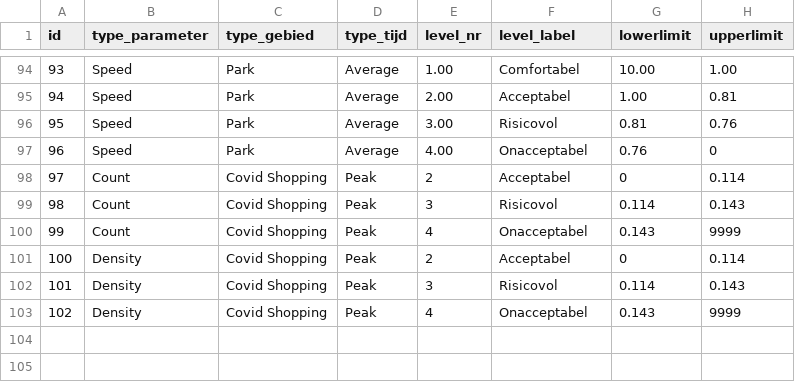
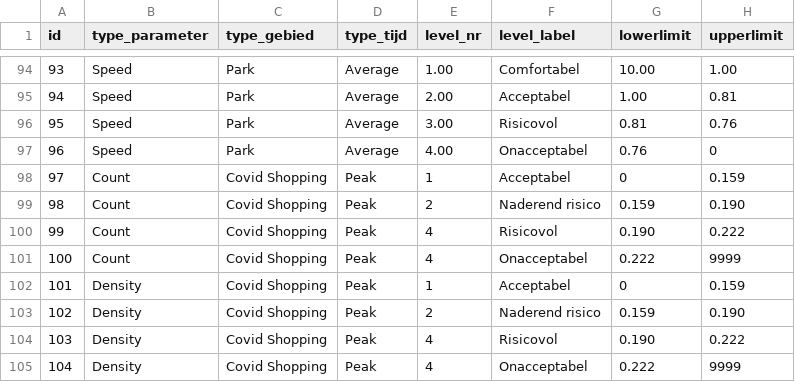
Before and after one commit to Amsterdam/waarnemingen-mensen, a CSV file: src/peoplemeasurement/csv_imports/data/peoplemeasurement_servicelevels.csv, drawn as a sheet; only a part is shown, gaps mark what is left out; addresses are those after the commit; the diff names each change by its address in the sheet, - before the commit and + after, or states it on an @@ line.

Commit message:
Last update on servicelevels

```diff
--- a/src/peoplemeasurement/csv_imports/data/peoplemeasurement_servicelevels.csv
+++ b/src/peoplemeasurement/csv_imports/data/peoplemeasurement_servicelevels.csv
-E98 (level_nr): 2
+E98 (level_nr): 1
-H98 (upperlimit): 0.114
+H98 (upperlimit): 0.159
+row 99: 98 | Count | Covid Shopping | Peak | 2 | Naderend risico | 0.159 | 0.190
@@ column A (id) renumbered from row 100 down @@
-E100 (level_nr): 3
+E100 (level_nr): 4
-G100 (lowerlimit): 0.114
+G100 (lowerlimit): 0.190
-H100 (upperlimit): 0.143
+H100 (upperlimit): 0.222
-G101 (lowerlimit): 0.143
+G101 (lowerlimit): 0.222
-E102 (level_nr): 2
+E102 (level_nr): 1
-H102 (upperlimit): 0.114
+H102 (upperlimit): 0.159
+row 103: 102 | Density | Covid Shopping | Peak | 2 | Naderend risico | 0.159 | 0.190
-E104 (level_nr): 3
+E104 (level_nr): 4
-G104 (lowerlimit): 0.114
+G104 (lowerlimit): 0.190
-H104 (upperlimit): 0.143
+H104 (upperlimit): 0.222
-G105 (lowerlimit): 0.143
+G105 (lowerlimit): 0.222
```
Also changed, not shown: 1 other file.
